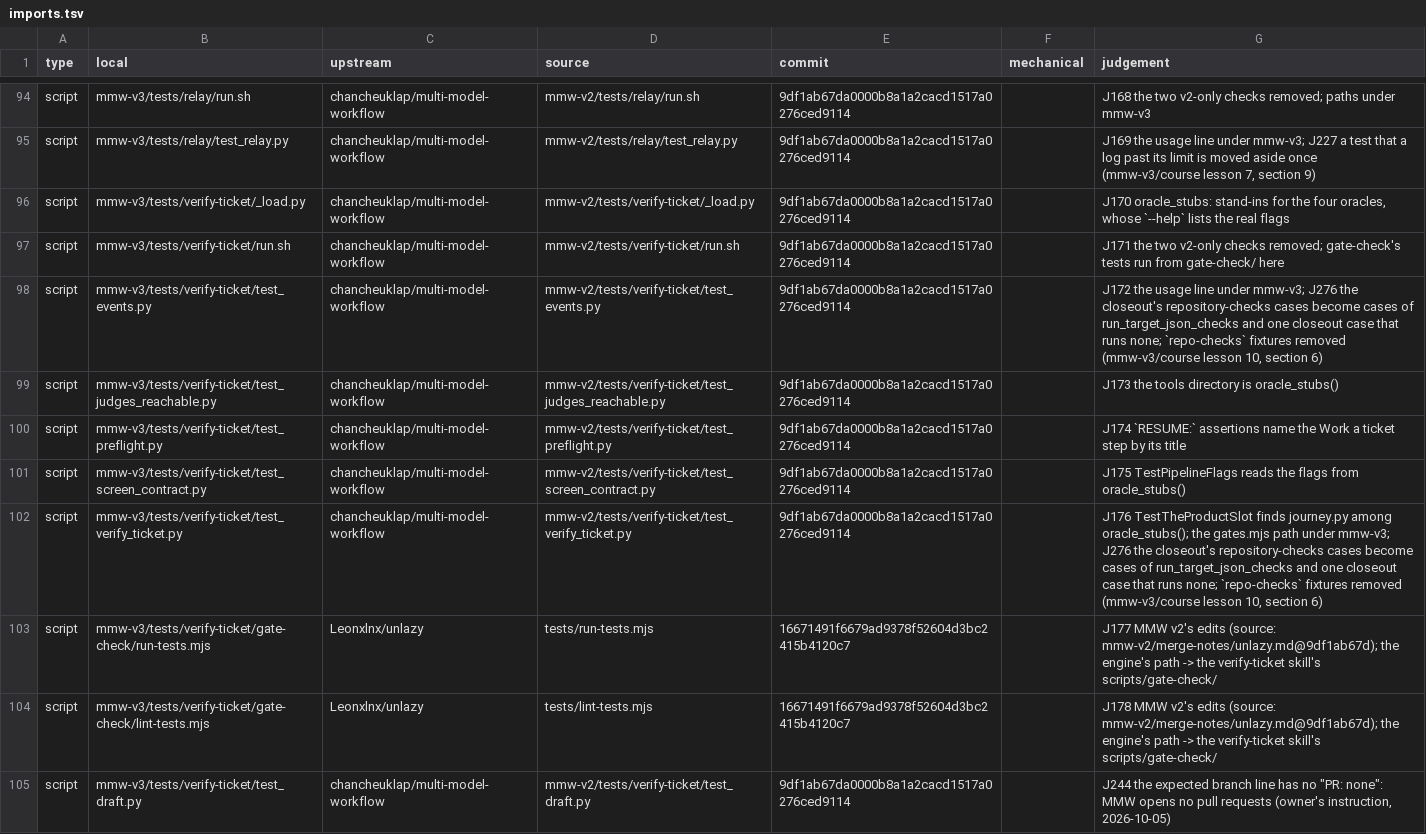
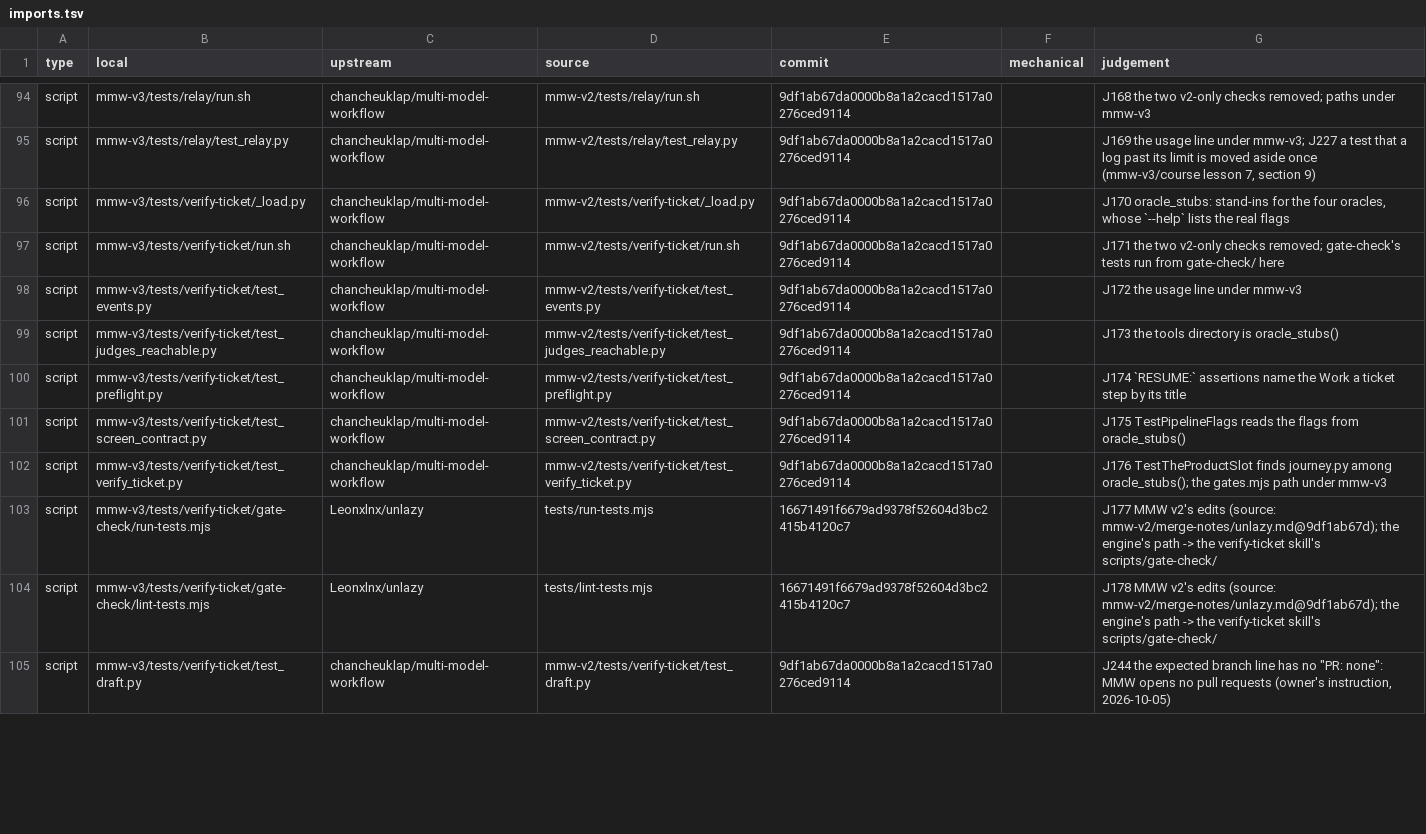
Before and after one commit to chancheuklap/multi-model-workflow, a TSV file: mmw-v3/imports.tsv, drawn as a sheet; only a part is shown, gaps mark what is left out; the diff covers the shown part only.

```diff
--- a/mmw-v3/imports.tsv
+++ b/mmw-v3/imports.tsv
@@ -97,3 +97,3 @@ script	mmw-v3/tests/verify-ticket/_load.py	chancheuklap/multi-model-workflow	mmw
 script	mmw-v3/tests/verify-ticket/run.sh	chancheuklap/multi-model-workflow	mmw-v2/tests/verify-ticket/run.sh	9df1ab67da0000b8a1a2cacd1517a0276ced9114		J171 the two v2-only checks removed; gate-check's tests run from gate-check/ here
-script	mmw-v3/tests/verify-ticket/test_events.py	chancheuklap/multi-model-workflow	mmw-v2/tests/verify-ticket/test_events.py	9df1ab67da0000b8a1a2cacd1517a0276ced9114		J172 the usage line under mmw-v3; J276 the closeout's repository-checks cases become cases of run_target_json_checks and one closeout case that runs none; `repo-checks` fixtures removed (mmw-v3/course lesson 10, section 6)
+script	mmw-v3/tests/verify-ticket/test_events.py	chancheuklap/multi-model-workflow	mmw-v2/tests/verify-ticket/test_events.py	9df1ab67da0000b8a1a2cacd1517a0276ced9114		J172 the usage line under mmw-v3
 script	mmw-v3/tests/verify-ticket/test_judges_reachable.py	chancheuklap/multi-model-workflow	mmw-v2/tests/verify-ticket/test_judges_reachable.py	9df1ab67da0000b8a1a2cacd1517a0276ced9114		J173 the tools directory is oracle_stubs()
@@ -101,3 +101,3 @@ script	mmw-v3/tests/verify-ticket/test_preflight.py	chancheuklap/multi-model-wor
 script	mmw-v3/tests/verify-ticket/test_screen_contract.py	chancheuklap/multi-model-workflow	mmw-v2/tests/verify-ticket/test_screen_contract.py	9df1ab67da0000b8a1a2cacd1517a0276ced9114		J175 TestPipelineFlags reads the flags from oracle_stubs()
-script	mmw-v3/tests/verify-ticket/test_verify_ticket.py	chancheuklap/multi-model-workflow	mmw-v2/tests/verify-ticket/test_verify_ticket.py	9df1ab67da0000b8a1a2cacd1517a0276ced9114		J176 TestTheProductSlot finds journey.py among oracle_stubs(); the gates.mjs path under mmw-v3; J276 the closeout's repository-checks cases become cases of run_target_json_checks and one closeout case that runs none; `repo-checks` fixtures removed (mmw-v3/course lesson 10, section 6)
+script	mmw-v3/tests/verify-ticket/test_verify_ticket.py	chancheuklap/multi-model-workflow	mmw-v2/tests/verify-ticket/test_verify_ticket.py	9df1ab67da0000b8a1a2cacd1517a0276ced9114		J176 TestTheProductSlot finds journey.py among oracle_stubs(); the gates.mjs path under mmw-v3
 script	mmw-v3/tests/verify-ticket/gate-check/run-tests.mjs	Leonxlnx/unlazy	tests/run-tests.mjs	16671491f6679ad9378f52604d3bc2415b4120c7		J177 MMW v2's edits (source: mmw-v2/merge-notes/unlazy.md@9df1ab67d); the engine's path -> the verify-ticket skill's scripts/gate-check/
```
Also changed, not shown: 3 edited cells elsewhere in this file, 4 other files.
